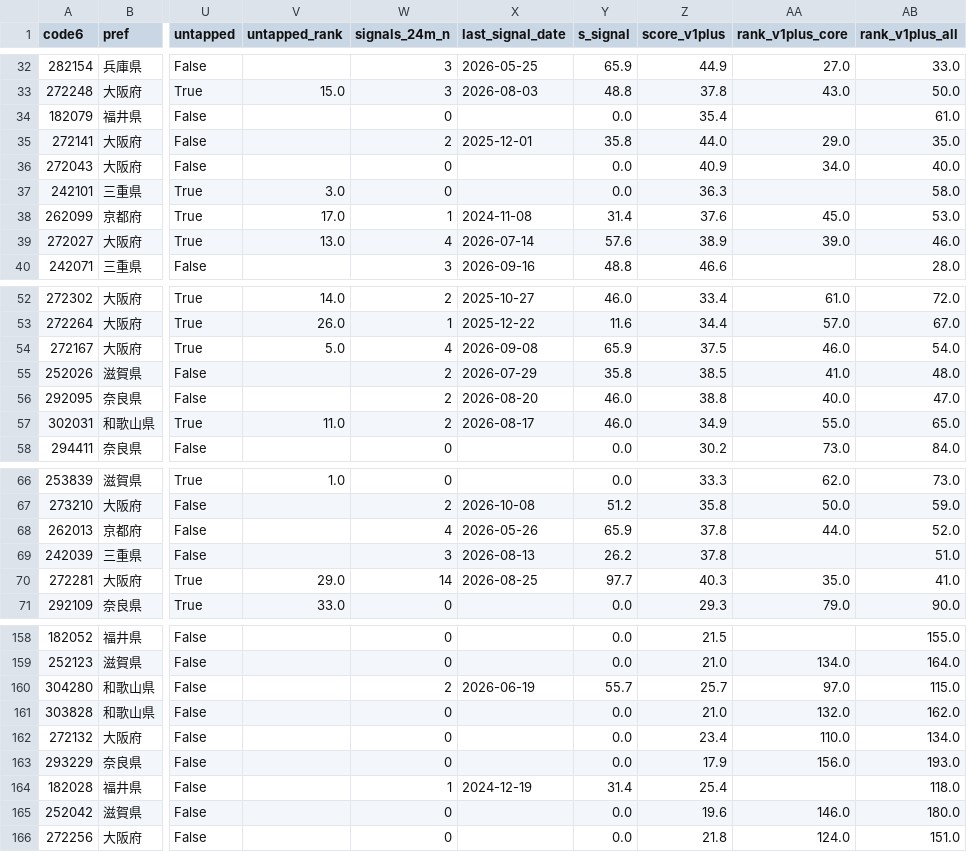
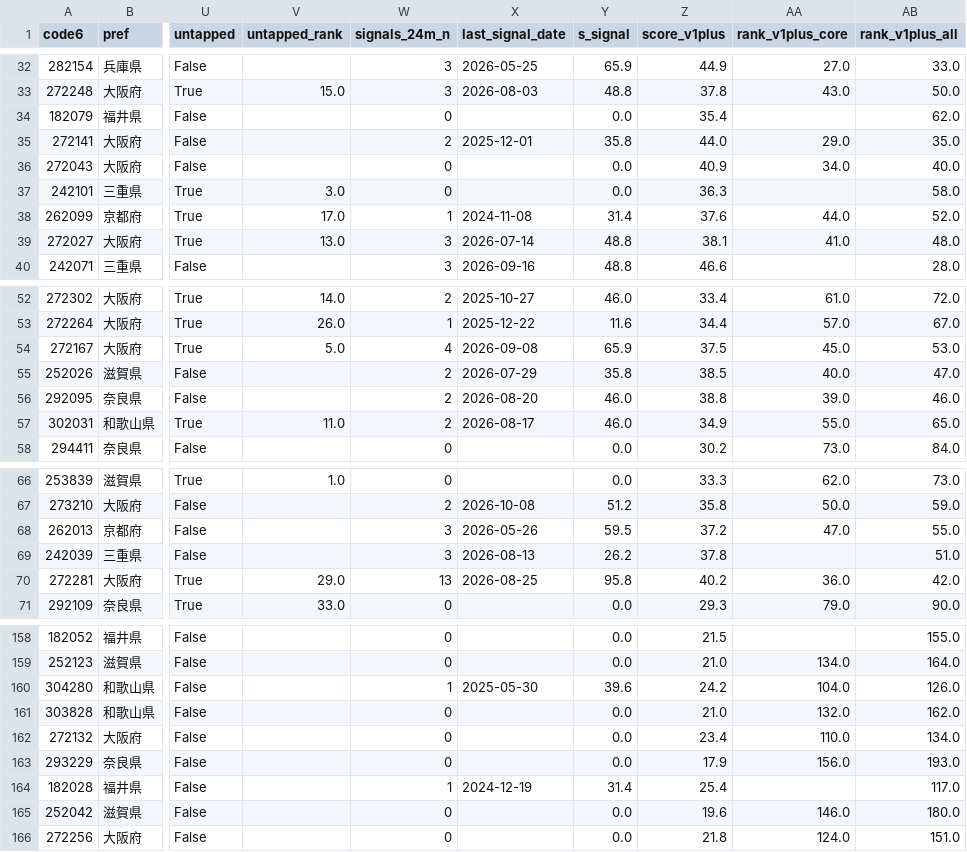
Before and after one commit to stesea1/kansai-ppp-dashboard, a CSV file: data/scores.csv, drawn as a sheet; only a part is shown, gaps mark what is left out; the diff covers the shown part only; the diff names each change by its address in the sheet, - before the commit and + after, or states it on an @@ line.

```diff
--- a/data/scores.csv
+++ b/data/scores.csv
-AB34 (rank_v1plus_all): 61.0
+AB34 (rank_v1plus_all): 62.0
-AA38 (rank_v1plus_core): 45.0
+AA38 (rank_v1plus_core): 44.0
-AB38 (rank_v1plus_all): 53.0
+AB38 (rank_v1plus_all): 52.0
-W39 (signals_24m_n): 4
+W39 (signals_24m_n): 3
-Y39 (s_signal): 57.6
+Y39 (s_signal): 48.8
-Z39 (score_v1plus): 38.9
+Z39 (score_v1plus): 38.1
-AA39 (rank_v1plus_core): 39.0
+AA39 (rank_v1plus_core): 41.0
-AB39 (rank_v1plus_all): 46.0
+AB39 (rank_v1plus_all): 48.0
-AA54 (rank_v1plus_core): 46.0
+AA54 (rank_v1plus_core): 45.0
-AB54 (rank_v1plus_all): 54.0
+AB54 (rank_v1plus_all): 53.0
-AA55 (rank_v1plus_core): 41.0
+AA55 (rank_v1plus_core): 40.0
-AB55 (rank_v1plus_all): 48.0
+AB55 (rank_v1plus_all): 47.0
-AA56 (rank_v1plus_core): 40.0
+AA56 (rank_v1plus_core): 39.0
-AB56 (rank_v1plus_all): 47.0
+AB56 (rank_v1plus_all): 46.0
-W68 (signals_24m_n): 4
+W68 (signals_24m_n): 3
-Y68 (s_signal): 65.9
+Y68 (s_signal): 59.5
-Z68 (score_v1plus): 37.8
+Z68 (score_v1plus): 37.2
-AA68 (rank_v1plus_core): 44.0
+AA68 (rank_v1plus_core): 47.0
-AB68 (rank_v1plus_all): 52.0
+AB68 (rank_v1plus_all): 55.0
-W70 (signals_24m_n): 14
+W70 (signals_24m_n): 13
-Y70 (s_signal): 97.7
+Y70 (s_signal): 95.8
-Z70 (score_v1plus): 40.3
+Z70 (score_v1plus): 40.2
-AA70 (rank_v1plus_core): 35.0
+AA70 (rank_v1plus_core): 36.0
-AB70 (rank_v1plus_all): 41.0
+AB70 (rank_v1plus_all): 42.0
-W160 (signals_24m_n): 2
+W160 (signals_24m_n): 1
-X160 (last_signal_date): 2026-06-19
+X160 (last_signal_date): 2025-05-30
-Y160 (s_signal): 55.7
+Y160 (s_signal): 39.6
-Z160 (score_v1plus): 25.7
+Z160 (score_v1plus): 24.2
-AA160 (rank_v1plus_core): 97.0
+AA160 (rank_v1plus_core): 104.0
-AB160 (rank_v1plus_all): 115.0
+AB160 (rank_v1plus_all): 126.0
-AB164 (rank_v1plus_all): 118.0
+AB164 (rank_v1plus_all): 117.0
```
Also changed, not shown: 32 edited cells elsewhere in this file, data/kansai_municipalities.csv, data/signals.csv, 14 other files.
